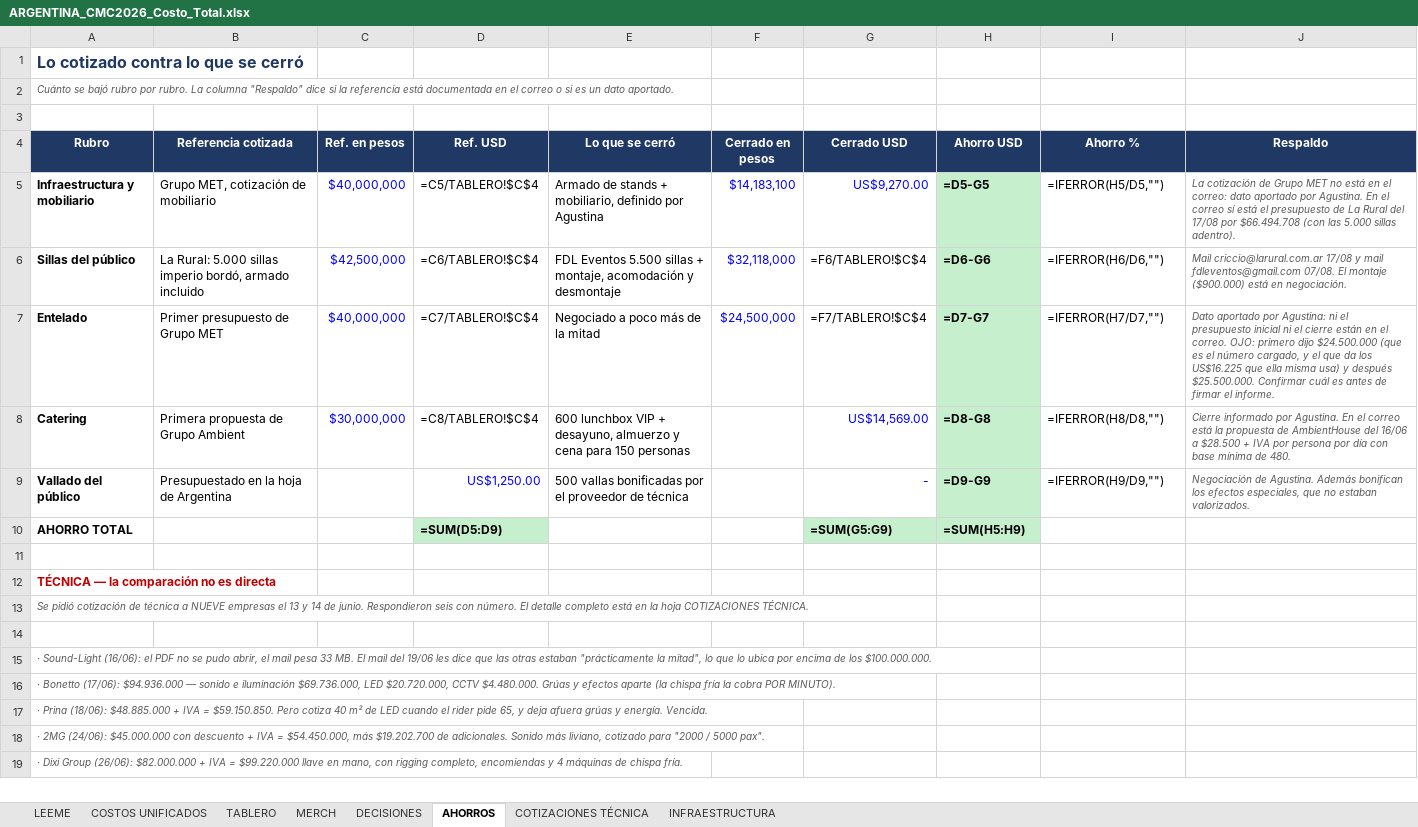
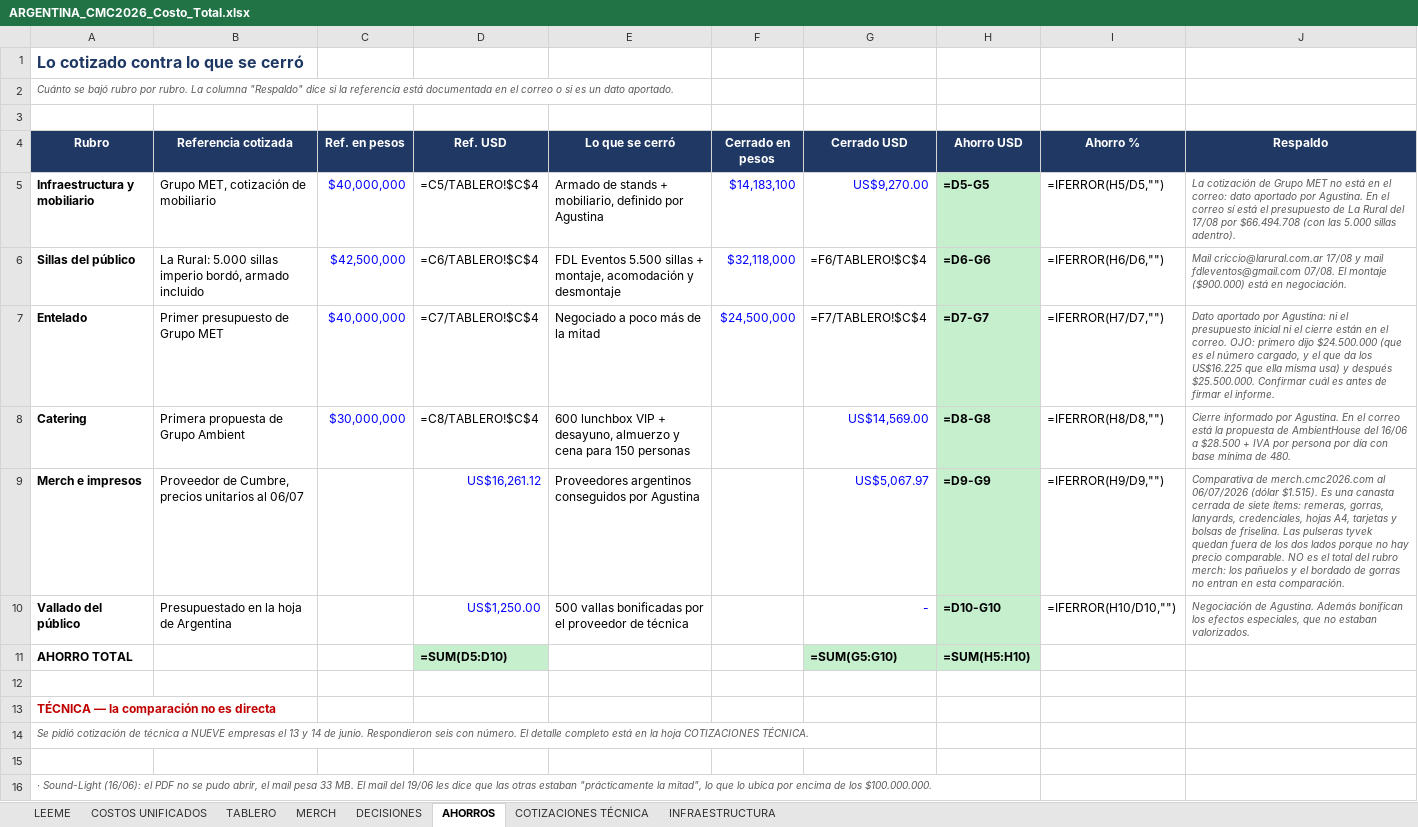
Before and after one commit to aguslorenzo369/aura-productions, an Excel workbook: ops/finanzas/ARGENTINA_CMC2026_Costo_Total.xlsx, sheet AHORROS, drawn as a sheet; only a part is shown; the shorter side is filled out with more unchanged rows; values as stored, in another font and other column widths than the file's, no borders; formulas without a stored value are shown as written; addresses are those after the commit; the diff names each change by its address in the sheet, - before the commit and + after, or states it on an @@ line.

```diff
--- a/ops/finanzas/ARGENTINA_CMC2026_Costo_Total.xlsx (sheet AHORROS)
+++ b/ops/finanzas/ARGENTINA_CMC2026_Costo_Total.xlsx (sheet AHORROS)
+row 9: Merch e impresos | Proveedor de Cumbre, precios unitarios al 06/07 |  | US$16,261.12 | Proveedores argentinos conseguidos por Agustina |  | US$5,067.97 | =D9-G9 | =IFERROR(H9/D9,"") | Comparativa de merch.cmc2026.com al 06/07/2026 (dólar $1.515). Es una canasta cerrada de siete ítems: remeras, gorras, lanyards, credenciales, hojas A4, tarjetas y bolsas de friselina. Las pulseras tyvek quedan fuera de los dos lados porque no hay precio comparable. NO es el total del rubro merch: los pañuelos y el bordado de gorras no entran en esta comparación.
-H10 (Ahorro USD): =D9-G9
+H10 (Ahorro USD): =D10-G10
-I10 (Ahorro %): =IFERROR(H9/D9,"")
+I10 (Ahorro %): =IFERROR(H10/D10,"")
-D11 (Ref. USD): =SUM(D5:D9)
+D11 (Ref. USD): =SUM(D5:D10)
-G11 (Cerrado USD): =SUM(G5:G9)
+G11 (Cerrado USD): =SUM(G5:G10)
-H11 (Ahorro USD): =SUM(H5:H9)
+H11 (Ahorro USD): =SUM(H5:H10)
```
Also changed, not shown: sheet MERCH, 2 other files.
